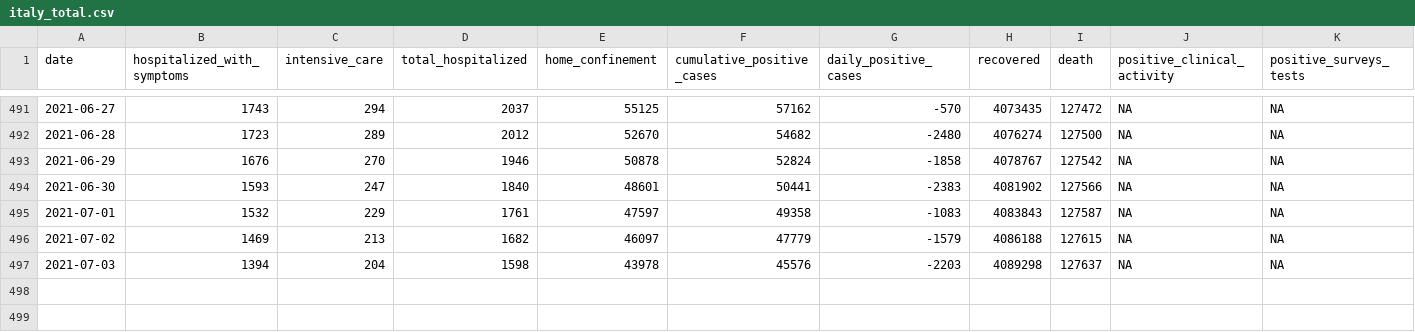
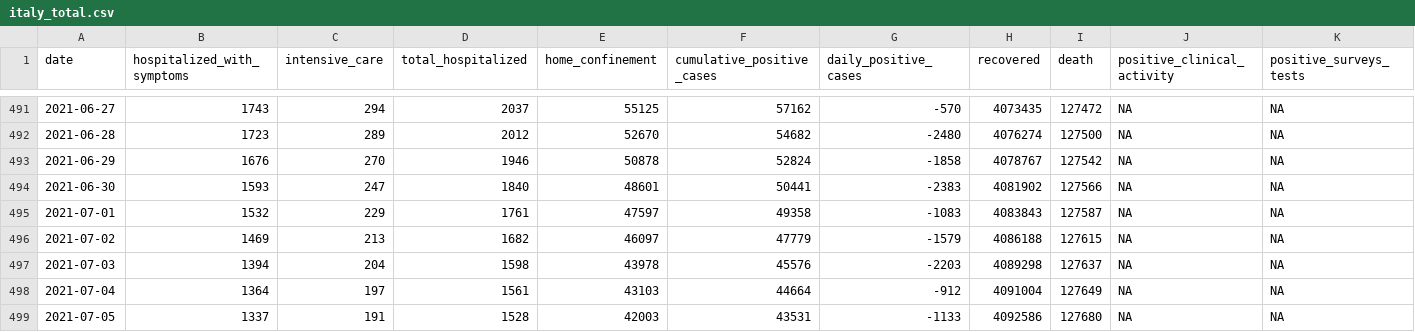
Before and after one commit to RamiKrispin/covid19Italy, a CSV file: csv/italy_total.csv, drawn as a sheet; only a part is shown, gaps mark what is left out; rows hold the shown columns only; the diff names each change by its address in the sheet, - before the commit and + after, or states it on an @@ line.

Commit message:
update the data

```diff
--- a/csv/italy_total.csv
+++ b/csv/italy_total.csv
+row 498: 2021-07-04 | 1364 | 197 | 1561 | 43103 | 44664 | -912 | 4091004 | 127649 | NA | NA
+row 499: 2021-07-05 | 1337 | 191 | 1528 | 42003 | 43531 | -1133 | 4092586 | 127680 | NA | NA
```
Also changed, not shown: 4 other files.
